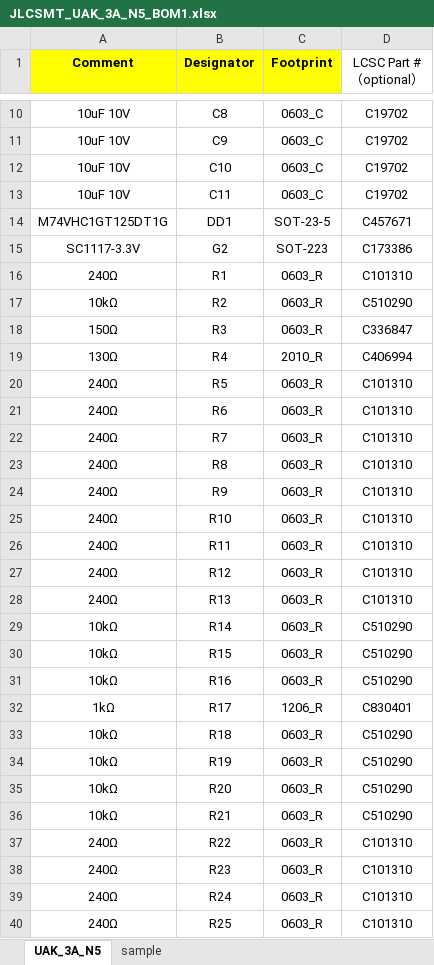
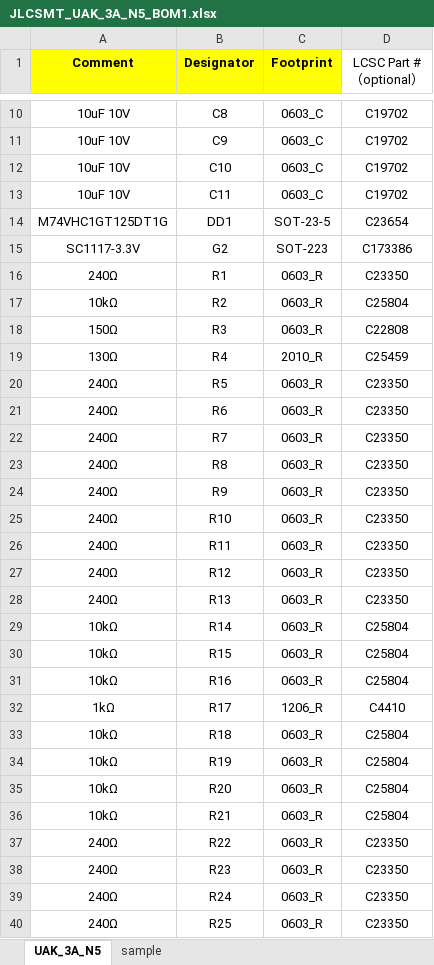
Before and after one commit to el-nikitos/UAK, an Excel workbook: UAK_3/заказ/JLCSMT_UAK_3A_N5_BOM1.xlsx, sheet UAK_3A_N5, drawn as a sheet; only a part is shown, gaps mark what is left out; values as stored, in another font and other column widths than the file's, no borders; the diff covers the shown part only; the diff names each change by its address in the sheet, - before the commit and + after, or states it on an @@ line.

```diff
--- a/UAK_3/заказ/JLCSMT_UAK_3A_N5_BOM1.xlsx (sheet UAK_3A_N5)
+++ b/UAK_3/заказ/JLCSMT_UAK_3A_N5_BOM1.xlsx (sheet UAK_3A_N5)
-D14 (LCSC Part #（optional）): C457671
+D14 (LCSC Part #（optional）): C23654
-D16 (LCSC Part #（optional）): C101310
+D16 (LCSC Part #（optional）): C23350
-D17 (LCSC Part #（optional）): C510290
+D17 (LCSC Part #（optional）): C25804
-D18 (LCSC Part #（optional）): C336847
+D18 (LCSC Part #（optional）): C22808
-D19 (LCSC Part #（optional）): C406994
+D19 (LCSC Part #（optional）): C25459
-D20:D28 (LCSC Part #（optional）): C101310
+D20:D28 (LCSC Part #（optional）): C23350
-D29:D31 (LCSC Part #（optional）): C510290
+D29:D31 (LCSC Part #（optional）): C25804
-D32 (LCSC Part #（optional）): C830401
+D32 (LCSC Part #（optional）): C4410
-D33:D36 (LCSC Part #（optional）): C510290
+D33:D36 (LCSC Part #（optional）): C25804
-D37:D40 (LCSC Part #（optional）): C101310
+D37:D40 (LCSC Part #（optional）): C23350
```
Also changed, not shown: 9 edited cells elsewhere in this sheet, hidden cells, UAK_3/заказ/JLCSMT_UAK_3A_N5_CPL1.xlsx, 11 other files.
